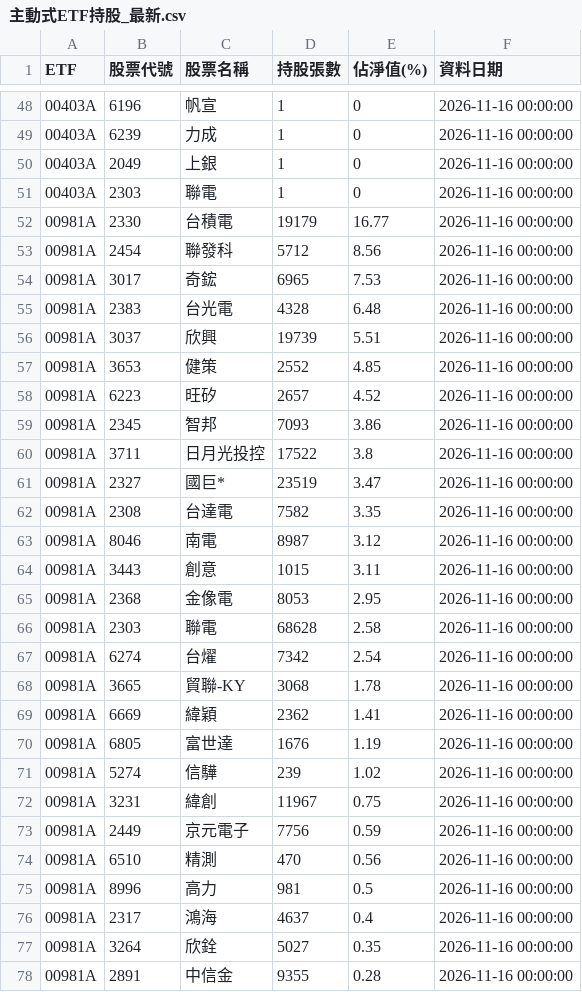
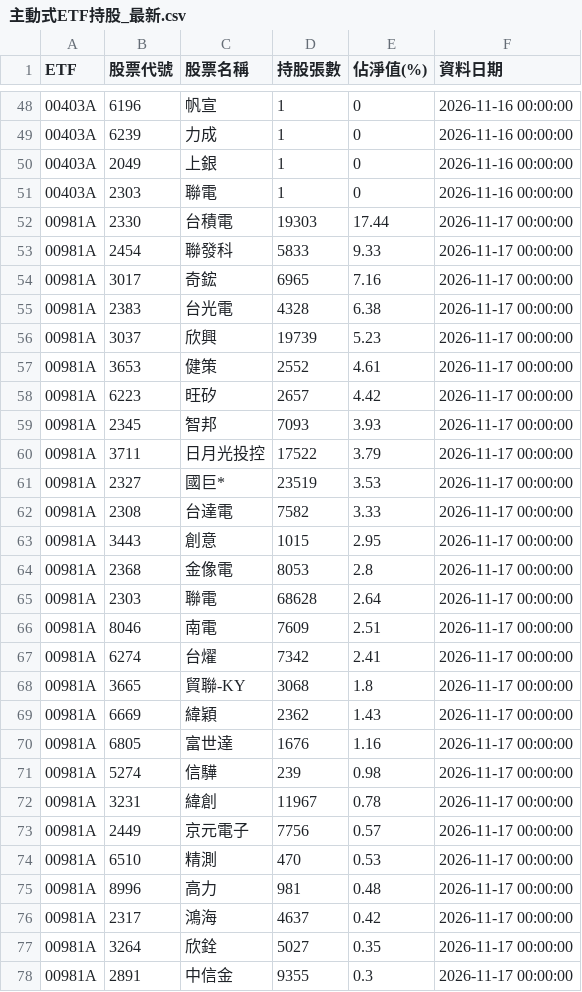
Before and after one commit to ntuacurry/stock-data, a CSV file: 主動式ETF持股_最新.csv, drawn as a sheet; only a part is shown, gaps mark what is left out; the diff covers the shown part only.

Commit message:
更新 主動式ETF持股_最新.csv（2026-11-17 16:41）

```diff
--- a/主動式ETF持股_最新.csv
+++ b/主動式ETF持股_最新.csv
@@ -51,28 +51,28 @@ ETF,股票代號,股票名稱,持股張數,佔淨值(%),資料日期
 00403A,2303,聯電,1,0,2026-11-16 00:00:00
-00981A,2330,台積電,19179,16.77,2026-11-16 00:00:00
-00981A,2454,聯發科,5712,8.56,2026-11-16 00:00:00
-00981A,3017,奇鋐,6965,7.53,2026-11-16 00:00:00
-00981A,2383,台光電,4328,6.48,2026-11-16 00:00:00
-00981A,3037,欣興,19739,5.51,2026-11-16 00:00:00
-00981A,3653,健策,2552,4.85,2026-11-16 00:00:00
-00981A,6223,旺矽,2657,4.52,2026-11-16 00:00:00
-00981A,2345,智邦,7093,3.86,2026-11-16 00:00:00
-00981A,3711,日月光投控,17522,3.8,2026-11-16 00:00:00
-00981A,2327,國巨*,23519,3.47,2026-11-16 00:00:00
-00981A,2308,台達電,7582,3.35,2026-11-16 00:00:00
-00981A,8046,南電,8987,3.12,2026-11-16 00:00:00
-00981A,3443,創意,1015,3.11,2026-11-16 00:00:00
-00981A,2368,金像電,8053,2.95,2026-11-16 00:00:00
-00981A,2303,聯電,68628,2.58,2026-11-16 00:00:00
-00981A,6274,台燿,7342,2.54,2026-11-16 00:00:00
-00981A,3665,貿聯-KY,3068,1.78,2026-11-16 00:00:00
-00981A,6669,緯穎,2362,1.41,2026-11-16 00:00:00
-00981A,6805,富世達,1676,1.19,2026-11-16 00:00:00
-00981A,5274,信驊,239,1.02,2026-11-16 00:00:00
-00981A,3231,緯創,11967,0.75,2026-11-16 00:00:00
-00981A,2449,京元電子,7756,0.59,2026-11-16 00:00:00
-00981A,6510,精測,470,0.56,2026-11-16 00:00:00
-00981A,8996,高力,981,0.5,2026-11-16 00:00:00
-00981A,2317,鴻海,4637,0.4,2026-11-16 00:00:00
-00981A,3264,欣銓,5027,0.35,2026-11-16 00:00:00
-00981A,2891,中信金,9355,0.28,2026-11-16 00:00:00
+00981A,2330,台積電,19303,17.44,2026-11-17 00:00:00
+00981A,2454,聯發科,5833,9.33,2026-11-17 00:00:00
+00981A,3017,奇鋐,6965,7.16,2026-11-17 00:00:00
+00981A,2383,台光電,4328,6.38,2026-11-17 00:00:00
+00981A,3037,欣興,19739,5.23,2026-11-17 00:00:00
+00981A,3653,健策,2552,4.61,2026-11-17 00:00:00
+00981A,6223,旺矽,2657,4.42,2026-11-17 00:00:00
+00981A,2345,智邦,7093,3.93,2026-11-17 00:00:00
+00981A,3711,日月光投控,17522,3.79,2026-11-17 00:00:00
+00981A,2327,國巨*,23519,3.53,2026-11-17 00:00:00
+00981A,2308,台達電,7582,3.33,2026-11-17 00:00:00
+00981A,3443,創意,1015,2.95,2026-11-17 00:00:00
+00981A,2368,金像電,8053,2.8,2026-11-17 00:00:00
+00981A,2303,聯電,68628,2.64,2026-11-17 00:00:00
+00981A,8046,南電,7609,2.51,2026-11-17 00:00:00
+00981A,6274,台燿,7342,2.41,2026-11-17 00:00:00
+00981A,3665,貿聯-KY,3068,1.8,2026-11-17 00:00:00
+00981A,6669,緯穎,2362,1.43,2026-11-17 00:00:00
+00981A,6805,富世達,1676,1.16,2026-11-17 00:00:00
+00981A,5274,信驊,239,0.98,2026-11-17 00:00:00
+00981A,3231,緯創,11967,0.78,2026-11-17 00:00:00
+00981A,2449,京元電子,7756,0.57,2026-11-17 00:00:00
+00981A,6510,精測,470,0.53,2026-11-17 00:00:00
+00981A,8996,高力,981,0.48,2026-11-17 00:00:00
+00981A,2317,鴻海,4637,0.42,2026-11-17 00:00:00
+00981A,3264,欣銓,5027,0.35,2026-11-17 00:00:00
+00981A,2891,中信金,9355,0.3,2026-11-17 00:00:00
```
Also changed, not shown: 23 edited cells elsewhere in this file.
